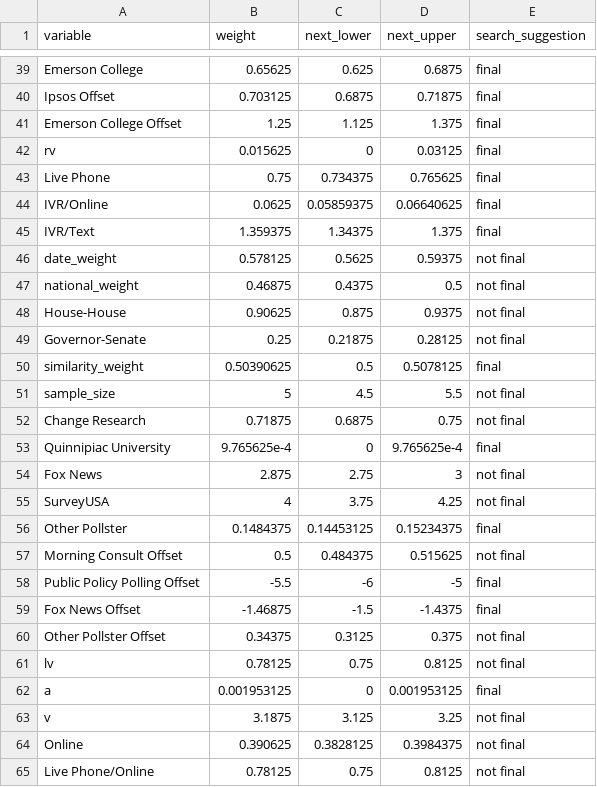
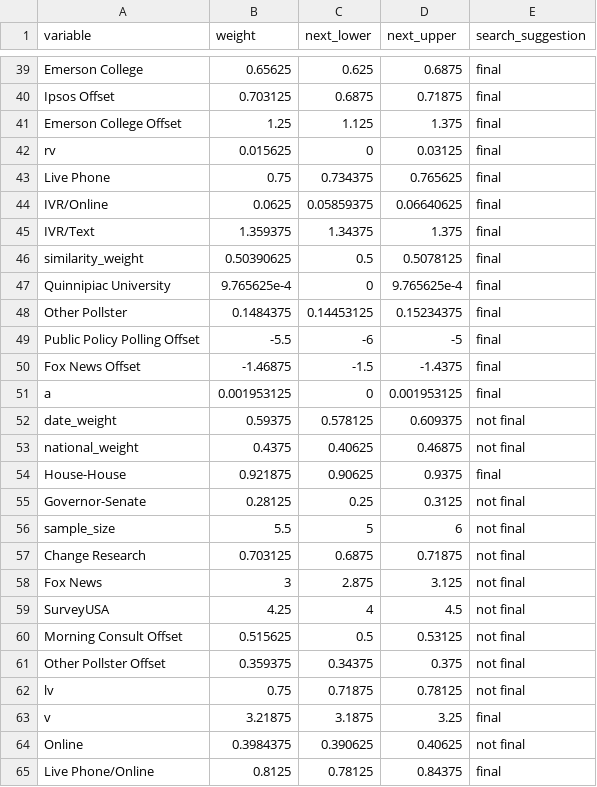
Before and after one commit to markjrieke/2022-midterm-forecasts, a CSV file: data/models/midterm_model/variable_weights.csv, drawn as a sheet; only a part is shown, gaps mark what is left out.

```diff
--- a/data/models/midterm_model/variable_weights.csv
+++ b/data/models/midterm_model/variable_weights.csv
@@ -45,21 +45,21 @@ IVR/Online,0.0625,0.05859375,0.06640625,final
 IVR/Text,1.359375,1.34375,1.375,final
-date_weight,0.578125,0.5625,0.59375,not final
-national_weight,0.46875,0.4375,0.5,not final
-House-House,0.90625,0.875,0.9375,not final
-Governor-Senate,0.25,0.21875,0.28125,not final
 similarity_weight,0.50390625,0.5,0.5078125,final
-sample_size,5,4.5,5.5,not final
-Change Research,0.71875,0.6875,0.75,not final
 Quinnipiac University,9.765625e-4,0,9.765625e-4,final
-Fox News,2.875,2.75,3,not final
-SurveyUSA,4,3.75,4.25,not final
 Other Pollster,0.1484375,0.14453125,0.15234375,final
-Morning Consult Offset,0.5,0.484375,0.515625,not final
 Public Policy Polling Offset,-5.5,-6,-5,final
 Fox News Offset,-1.46875,-1.5,-1.4375,final
-Other Pollster Offset,0.34375,0.3125,0.375,not final
-lv,0.78125,0.75,0.8125,not final
 a,0.001953125,0,0.001953125,final
-v,3.1875,3.125,3.25,not final
-Online,0.390625,0.3828125,0.3984375,not final
-Live Phone/Online,0.78125,0.75,0.8125,not final
+date_weight,0.59375,0.578125,0.609375,not final
+national_weight,0.4375,0.40625,0.46875,not final
+House-House,0.921875,0.90625,0.9375,final
+Governor-Senate,0.28125,0.25,0.3125,not final
+sample_size,5.5,5,6,not final
+Change Research,0.703125,0.6875,0.71875,not final
+Fox News,3,2.875,3.125,not final
+SurveyUSA,4.25,4,4.5,not final
+Morning Consult Offset,0.515625,0.5,0.53125,not final
+Other Pollster Offset,0.359375,0.34375,0.375,not final
+lv,0.75,0.71875,0.78125,not final
+v,3.21875,3.1875,3.25,final
+Online,0.3984375,0.390625,0.40625,not final
+Live Phone/Online,0.8125,0.78125,0.84375,final
```
Also changed, not shown: data/models/midterm_model/rmse_tracker.csv, 1 other file.
